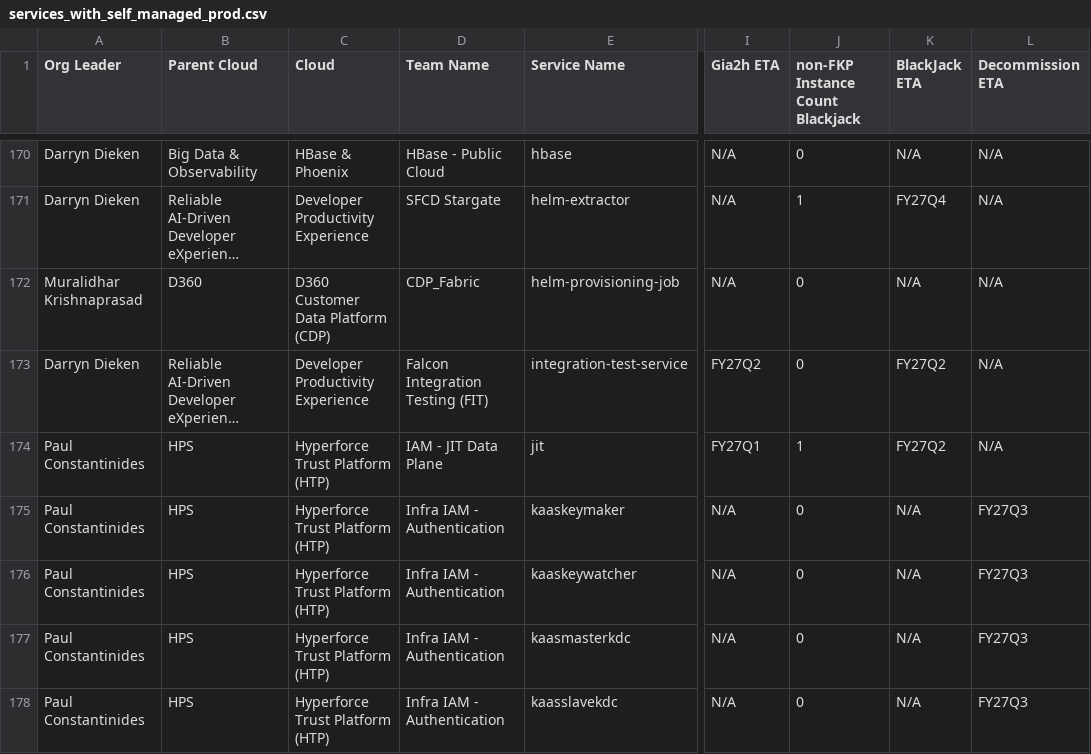
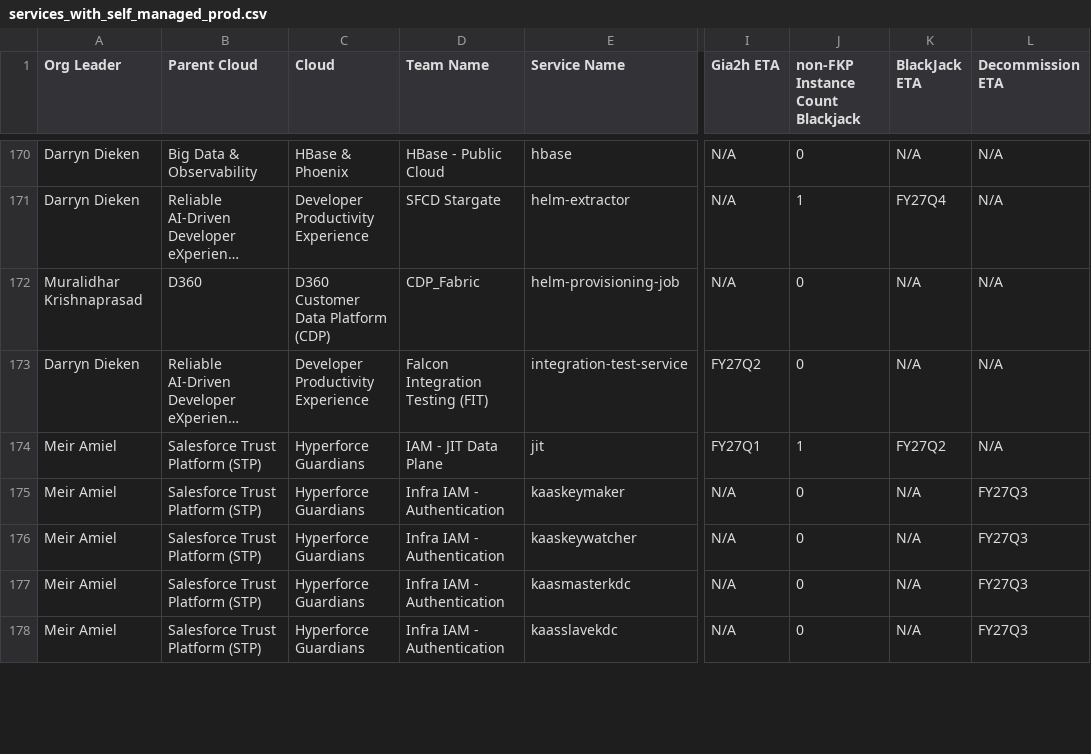
Before and after one commit to ms1105/hyperforce-runtime-platform-dashboard, a CSV file: assets/data/services_with_self_managed_prod.csv, drawn as a sheet; only a part is shown, gaps mark what is left out; long unchanged cells end in …; the diff covers the shown part only; the diff names each change by its address in the sheet, - before the commit and + after, or states it on an @@ line.

```diff
--- a/assets/data/services_with_self_managed_prod.csv
+++ b/assets/data/services_with_self_managed_prod.csv
-K173 (BlackJack ETA): FY27Q2
+K173 (BlackJack ETA): N/A
-A174:A178 (Org Leader): Paul Constantinides
+A174:A178 (Org Leader): Meir Amiel
-B174:B178 (Parent Cloud): HPS
+B174:B178 (Parent Cloud): Salesforce Trust Platform (STP)
-C174:C178 (Cloud): Hyperforce Trust Platform (HTP)
+C174:C178 (Cloud): Hyperforce Guardians
```
Also changed, not shown: 155 edited cells elsewhere in this file, assets/data/FY27 Platform Backlog - Customer Adoption Roadmap - SoT.csv, assets/data/service_cloud_mapping_utf8.csv.
